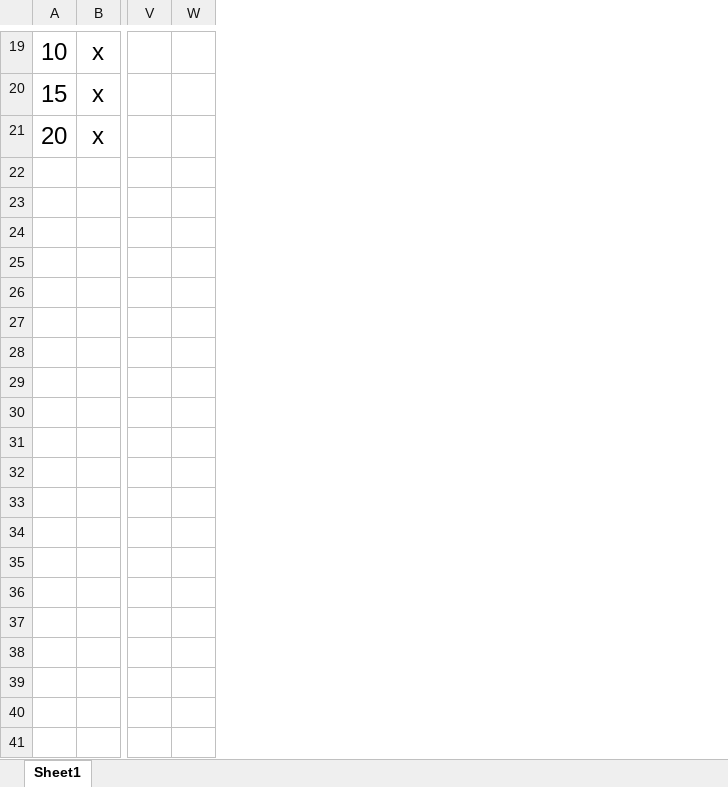
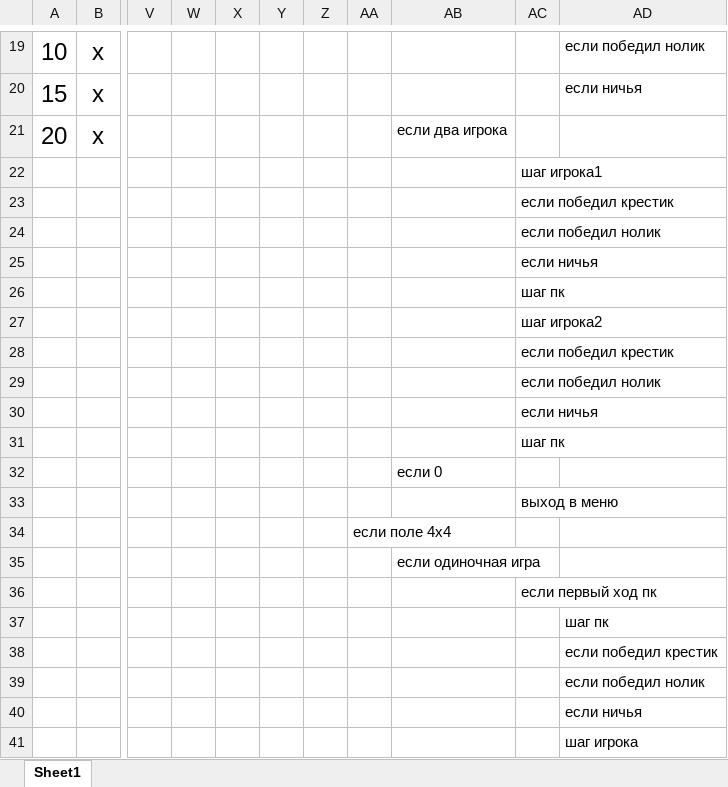
Before and after one commit to ChocolateHokage/ProjectsCPP, an Excel workbook: Project18/Лист Microsoft Excel.xlsx, sheet Sheet1, drawn as a sheet; only a part is shown, gaps mark what is left out; values as stored, in another font and other column widths than the file's, no borders; rows hold the shown columns only; the diff covers the shown part only; the diff names each change by its address in the sheet, - before the commit and + after, or states it on an @@ line.

```diff
--- a/Project18/Лист Microsoft Excel.xlsx (sheet Sheet1)
+++ b/Project18/Лист Microsoft Excel.xlsx (sheet Sheet1)
+column X, empty
+column Y, empty
+column Z, empty
+column AA, empty
+column AB, row 21: если два игрока
+column AC, empty
+column AD, rows 19-20: если победил нолик | если ничья
+row 22:  |  |  |  |  |  |  |  |  | шаг игрока1
+row 23:  |  |  |  |  |  |  |  |  | если победил крестик
+row 24:  |  |  |  |  |  |  |  |  | если победил нолик
+row 25:  |  |  |  |  |  |  |  |  | если ничья
+row 26:  |  |  |  |  |  |  |  |  | шаг пк
+row 27:  |  |  |  |  |  |  |  |  | шаг игрока2
+row 28:  |  |  |  |  |  |  |  |  | если победил крестик
+row 29:  |  |  |  |  |  |  |  |  | если победил нолик
+row 30:  |  |  |  |  |  |  |  |  | если ничья
+row 31:  |  |  |  |  |  |  |  |  | шаг пк
+row 32:  |  |  |  |  |  |  |  | если 0
+row 33:  |  |  |  |  |  |  |  |  | выход в меню
+row 34:  |  |  |  |  |  |  | если поле 4х4
+row 35:  |  |  |  |  |  |  |  | если одиночная игра
+row 36:  |  |  |  |  |  |  |  |  | если первый ход пк
+row 37:  |  |  |  |  |  |  |  |  |  | шаг пк
+row 38:  |  |  |  |  |  |  |  |  |  | если победил крестик
+row 39:  |  |  |  |  |  |  |  |  |  | если победил нолик
+row 40:  |  |  |  |  |  |  |  |  |  | если ничья
+row 41:  |  |  |  |  |  |  |  |  |  | шаг игрока
```
Also changed, not shown: 58 added rows elsewhere in this sheet, 11 other files.
